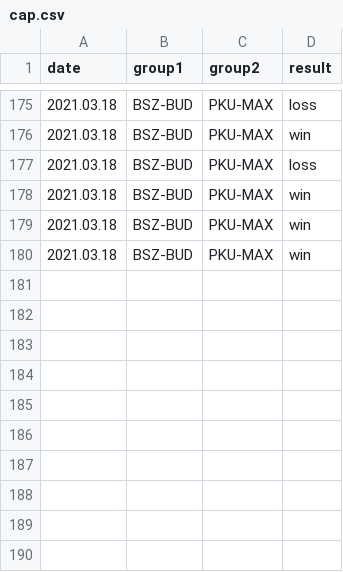
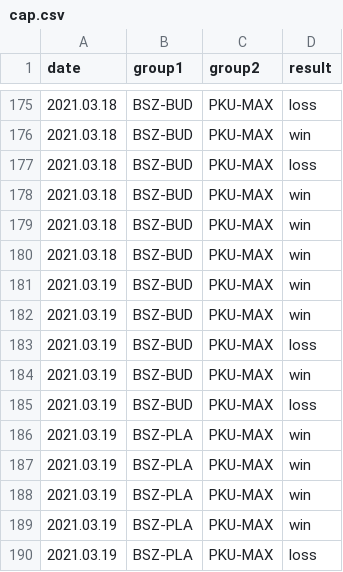
Before and after one commit to kajmaj87/kicker, a CSV file: cap.csv, drawn as a sheet; only a part is shown, gaps mark what is left out; the diff names each change by its address in the sheet, - before the commit and + after, or states it on an @@ line.

Commit message:
18.03.2021 jeszcze łatwiej

```diff
--- a/cap.csv
+++ b/cap.csv
+row 181: 2021.03.19 | BSZ-BUD | PKU-MAX | win
+row 182: 2021.03.19 | BSZ-BUD | PKU-MAX | win
+row 183: 2021.03.19 | BSZ-BUD | PKU-MAX | loss
+row 184: 2021.03.19 | BSZ-BUD | PKU-MAX | win
+row 185: 2021.03.19 | BSZ-BUD | PKU-MAX | loss
+row 186: 2021.03.19 | BSZ-PLA | PKU-MAX | win
+row 187: 2021.03.19 | BSZ-PLA | PKU-MAX | win
+row 188: 2021.03.19 | BSZ-PLA | PKU-MAX | win
+row 189: 2021.03.19 | BSZ-PLA | PKU-MAX | win
+row 190: 2021.03.19 | BSZ-PLA | PKU-MAX | loss
```
